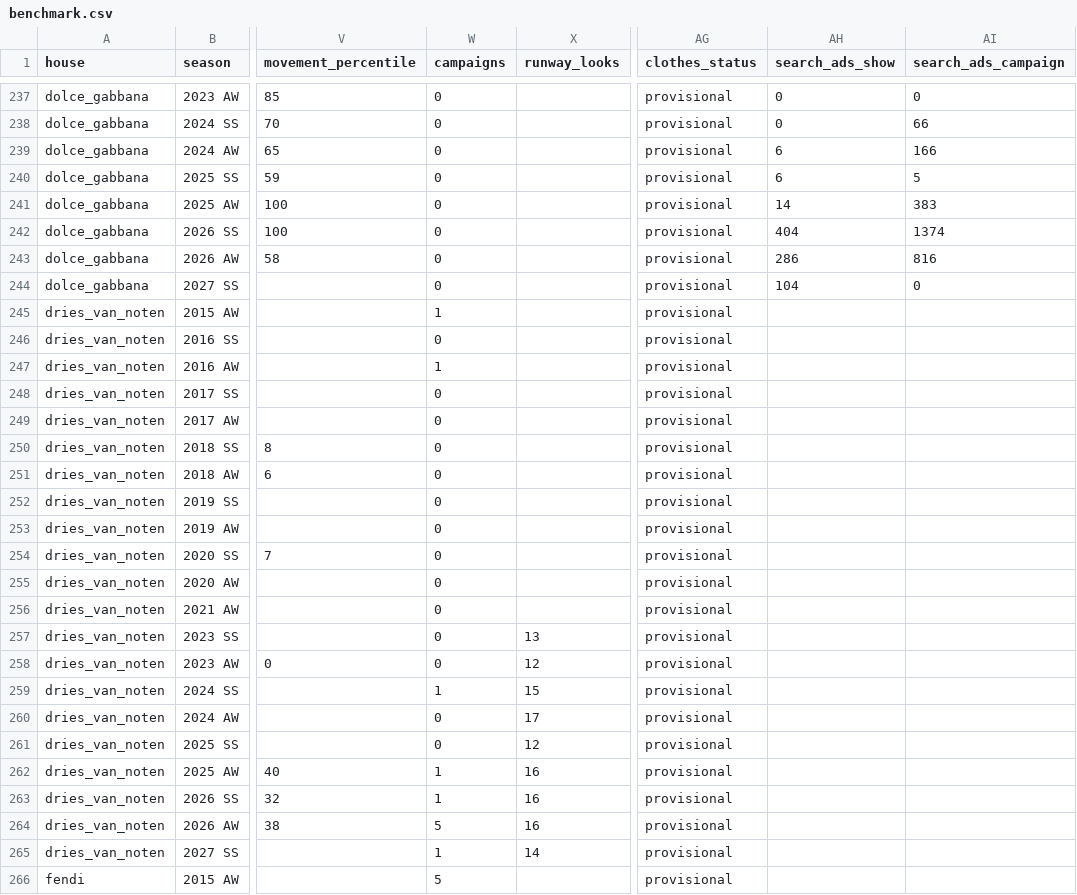
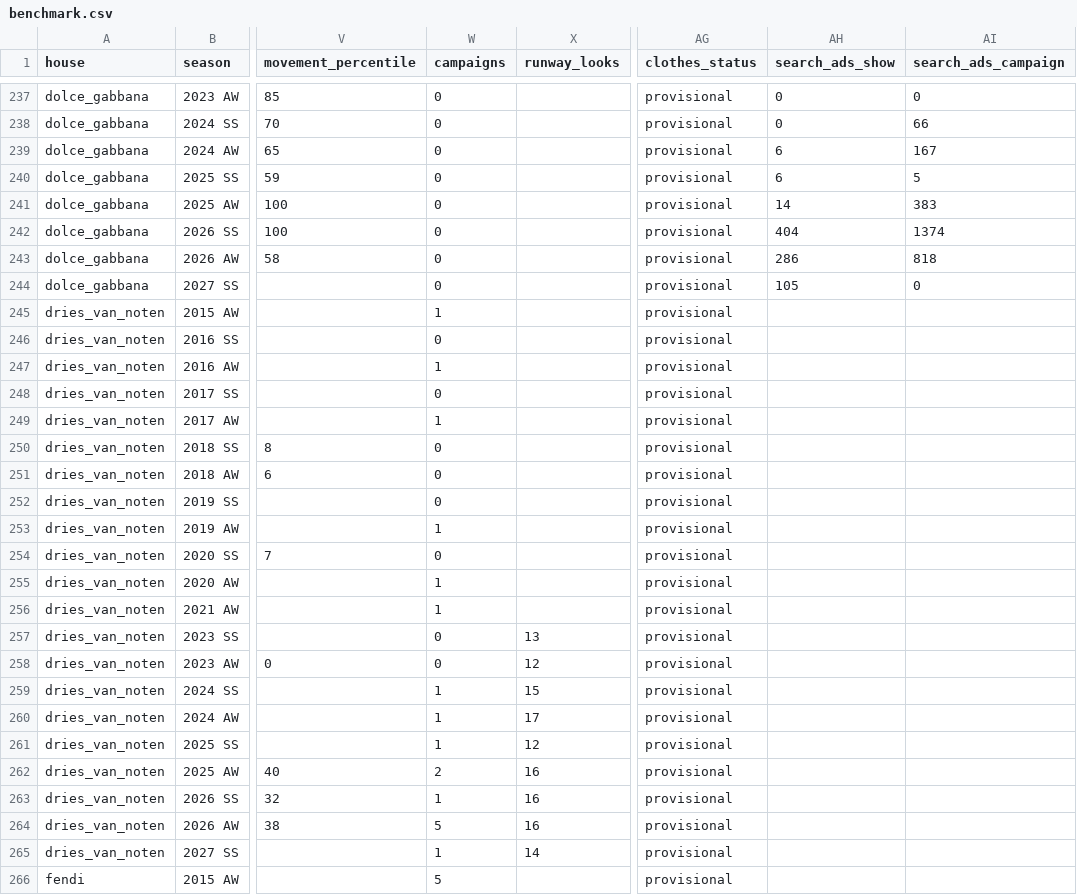
Before and after one commit to benmcewensignal/fashion-adtone, a CSV file: data/results/benchmark.csv, drawn as a sheet; only a part is shown, gaps mark what is left out; the diff covers the shown part only; the diff names each change by its address in the sheet, - before the commit and + after, or states it on an @@ line.

```diff
--- a/data/results/benchmark.csv
+++ b/data/results/benchmark.csv
-AI239 (search_ads_campaign): 166
+AI239 (search_ads_campaign): 167
-AI243 (search_ads_campaign): 816
+AI243 (search_ads_campaign): 818
-AH244 (search_ads_show): 104
+AH244 (search_ads_show): 105
-W249 (campaigns): 0
+W249 (campaigns): 1
-W253 (campaigns): 0
+W253 (campaigns): 1
-W255:W256 (campaigns): 0
+W255:W256 (campaigns): 1
-W260:W261 (campaigns): 0
+W260:W261 (campaigns): 1
-W262 (campaigns): 1
+W262 (campaigns): 2
```
Also changed, not shown: 133 edited cells elsewhere in this file, data/thread/thread.csv, 5 other files.
